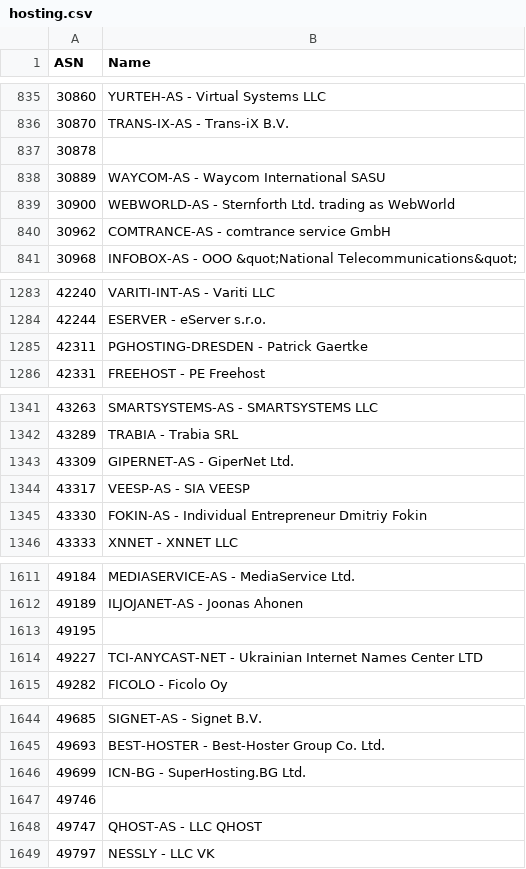
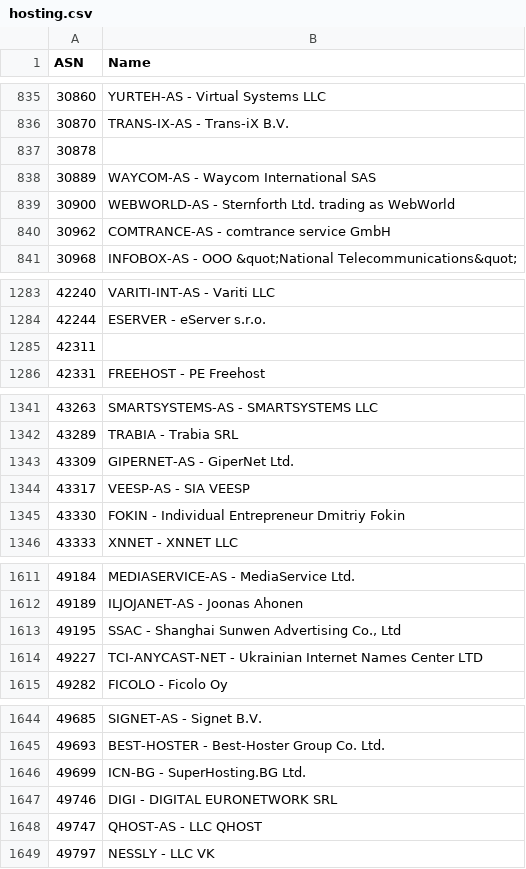
Before and after one commit to Munzy/blackbox, a CSV file: blocks/hosting/hosting.csv, drawn as a sheet; only a part is shown, gaps mark what is left out; the diff covers the shown part only.

```diff
--- a/blocks/hosting/hosting.csv
+++ b/blocks/hosting/hosting.csv
@@ -837,3 +837,3 @@ ASN,Name
 30878,
-30889,"WAYCOM-AS - Waycom International SASU"
+30889,"WAYCOM-AS - Waycom International SAS"
 30900,"WEBWORLD-AS - Sternforth Ltd. trading as WebWorld"
@@ -1284,3 +1284,3 @@ ASN,Name
 42244,"ESERVER - eServer s.r.o."
-42311,"PGHOSTING-DRESDEN - Patrick Gaertke"
+42311,
 42331,"FREEHOST - PE Freehost"
@@ -1344,3 +1344,3 @@ ASN,Name
 43317,"VEESP-AS - SIA VEESP"
-43330,"FOKIN-AS - Individual Entrepreneur Dmitriy Fokin"
+43330,"FOKIN - Individual Entrepreneur Dmitriy Fokin"
 43333,"XNNET - XNNET LLC"
@@ -1612,3 +1612,3 @@ ASN,Name
 49189,"ILJOJANET-AS - Joonas Ahonen"
-49195,
+49195,"SSAC - Shanghai Sunwen Advertising Co., Ltd"
 49227,"TCI-ANYCAST-NET - Ukrainian Internet Names Center LTD"
@@ -1646,3 +1646,3 @@ ASN,Name
 49699,"ICN-BG - SuperHosting.BG Ltd."
-49746,
+49746,"DIGI - DIGITAL EURONETWORK SRL"
 49747,"QHOST-AS - LLC QHOST"
```
Also changed, not shown: 1 added row and 24 edited cells elsewhere in this file.
